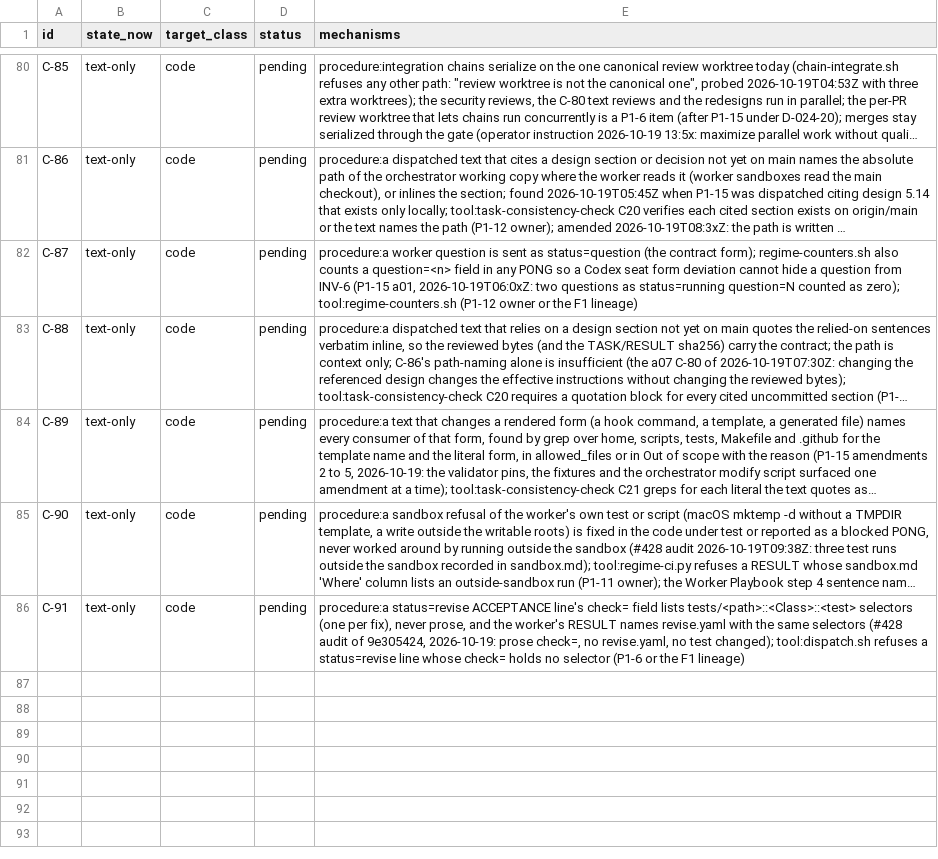
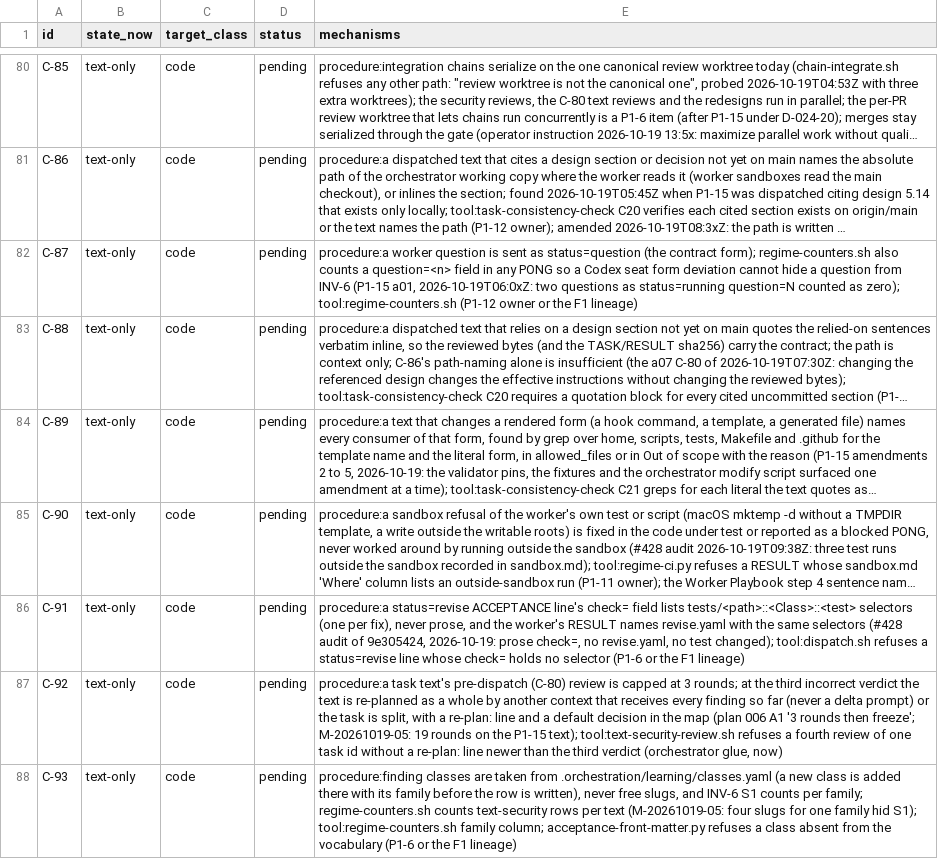
Before and after one commit to mryfmo/dotfiles, a TSV file: .orchestration/learning/corrections-inventory.tsv, drawn as a sheet; only a part is shown, gaps mark what is left out; long unchanged cells end in …; the diff names each change by its address in the sheet, - before the commit and + after, or states it on an @@ line.

```diff
--- a/.orchestration/learning/corrections-inventory.tsv
+++ b/.orchestration/learning/corrections-inventory.tsv
+row 87: C-92 | text-only | code | pending | procedure:a task text's pre-dispatch (C-80) review is capped at 3 rounds; at the third incorrect verdict the text is re-planned as a whole by another context that receives every finding so far (never a delta prompt) or the task is split, with a re-plan: line and a default decision in the map (plan 006 A1 '3 rounds then freeze'; M-20261019-05: 19 rounds on the P1-15 text); tool:text-security-review.sh refuses a fourth review of one task id without a re-plan: line newer than the third verdict (orchestrator glue, now)
+row 88: C-93 | text-only | code | pending | procedure:finding classes are taken from .orchestration/learning/classes.yaml (a new class is added there with its family before the row is written), never free slugs, and INV-6 S1 counts per family; regime-counters.sh counts text-security rows per text (M-20261019-05: four slugs for one family hid S1); tool:regime-counters.sh family column; acceptance-front-matter.py refuses a class absent from the vocabulary (P1-6 or the F1 lineage)
```
Also changed, not shown: .orchestration/decisions.tsv, .orchestration/plans/024-progress.tsv, 41 other files.
